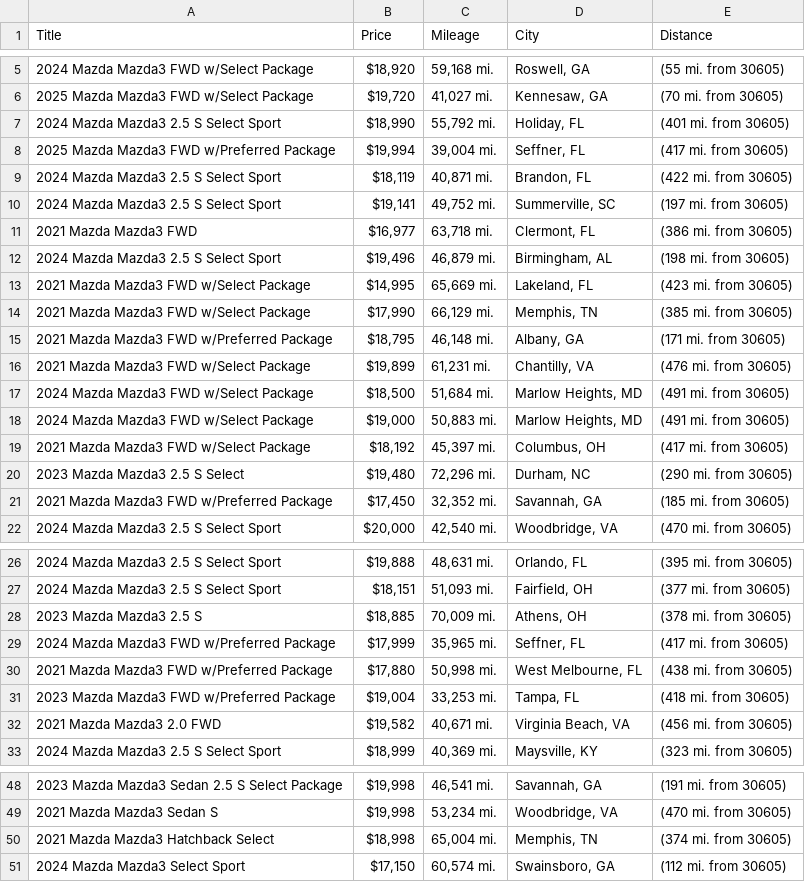
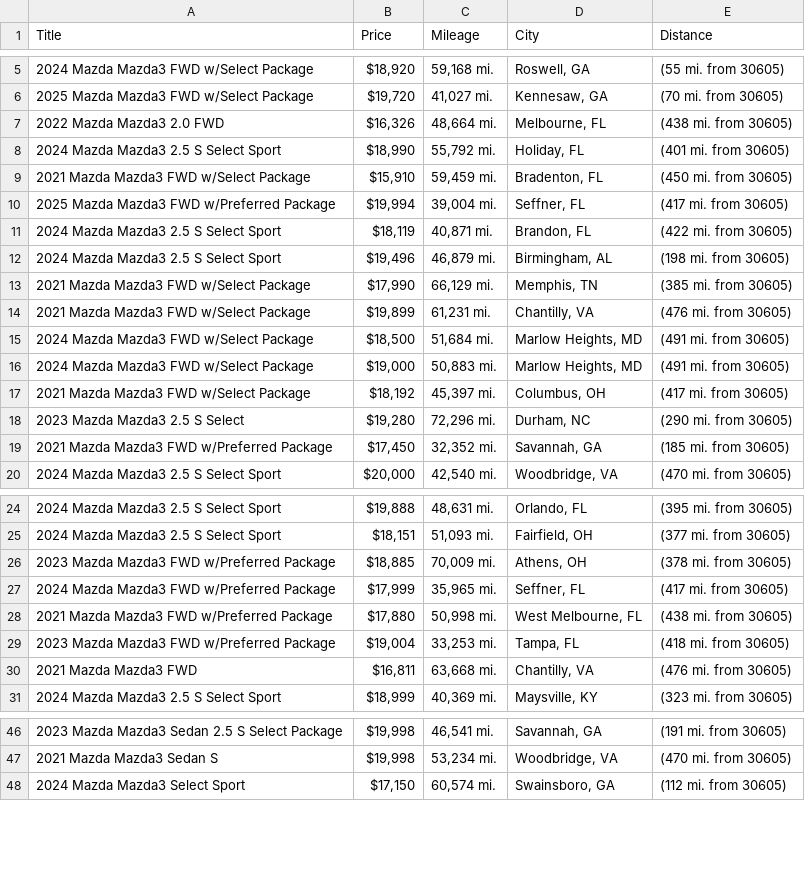
Before and after one commit to jwd0526/go-practice, a CSV file: listings.csv, drawn as a sheet; only a part is shown, gaps mark what is left out; the diff covers the shown part only.

```diff
--- a/listings.csv
+++ b/listings.csv
@@ -6,11 +6,9 @@ Title,Price,Mileage,City,Distance
 2025 Mazda Mazda3 FWD w/Select Package,"$19,720","41,027 mi.","Kennesaw, GA",(70 mi. from 30605)
+2022 Mazda Mazda3 2.0 FWD,"$16,326","48,664 mi.","Melbourne, FL",(438 mi. from 30605)
 2024 Mazda Mazda3 2.5 S Select Sport,"$18,990","55,792 mi.","Holiday, FL",(401 mi. from 30605)
+2021 Mazda Mazda3 FWD w/Select Package,"$15,910","59,459 mi.","Bradenton, FL",(450 mi. from 30605)
 2025 Mazda Mazda3 FWD w/Preferred Package,"$19,994","39,004 mi.","Seffner, FL",(417 mi. from 30605)
 2024 Mazda Mazda3 2.5 S Select Sport,"$18,119","40,871 mi.","Brandon, FL",(422 mi. from 30605)
-2024 Mazda Mazda3 2.5 S Select Sport,"$19,141","49,752 mi.","Summerville, SC",(197 mi. from 30605)
-2021 Mazda Mazda3 FWD,"$16,977","63,718 mi.","Clermont, FL",(386 mi. from 30605)
 2024 Mazda Mazda3 2.5 S Select Sport,"$19,496","46,879 mi.","Birmingham, AL",(198 mi. from 30605)
-2021 Mazda Mazda3 FWD w/Select Package,"$14,995","65,669 mi.","Lakeland, FL",(423 mi. from 30605)
 2021 Mazda Mazda3 FWD w/Select Package,"$17,990","66,129 mi.","Memphis, TN",(385 mi. from 30605)
-2021 Mazda Mazda3 FWD w/Preferred Package,"$18,795","46,148 mi.","Albany, GA",(171 mi. from 30605)
 2021 Mazda Mazda3 FWD w/Select Package,"$19,899","61,231 mi.","Chantilly, VA",(476 mi. from 30605)
@@ -19,3 +17,3 @@ Title,Price,Mileage,City,Distance
 2021 Mazda Mazda3 FWD w/Select Package,"$18,192","45,397 mi.","Columbus, OH",(417 mi. from 30605)
-2023 Mazda Mazda3 2.5 S Select,"$19,480","72,296 mi.","Durham, NC",(290 mi. from 30605)
+2023 Mazda Mazda3 2.5 S Select,"$19,280","72,296 mi.","Durham, NC",(290 mi. from 30605)
 2021 Mazda Mazda3 FWD w/Preferred Package,"$17,450","32,352 mi.","Savannah, GA",(185 mi. from 30605)
@@ -27,3 +25,3 @@ Title,Price,Mileage,City,Distance
 2024 Mazda Mazda3 2.5 S Select Sport,"$18,151","51,093 mi.","Fairfield, OH",(377 mi. from 30605)
-2023 Mazda Mazda3 2.5 S,"$18,885","70,009 mi.","Athens, OH",(378 mi. from 30605)
+2023 Mazda Mazda3 FWD w/Preferred Package,"$18,885","70,009 mi.","Athens, OH",(378 mi. from 30605)
 2024 Mazda Mazda3 FWD w/Preferred Package,"$17,999","35,965 mi.","Seffner, FL",(417 mi. from 30605)
@@ -31,3 +29,3 @@ Title,Price,Mileage,City,Distance
 2023 Mazda Mazda3 FWD w/Preferred Package,"$19,004","33,253 mi.","Tampa, FL",(418 mi. from 30605)
-2021 Mazda Mazda3 2.0 FWD,"$19,582","40,671 mi.","Virginia Beach, VA",(456 mi. from 30605)
+2021 Mazda Mazda3 FWD,"$16,811","63,668 mi.","Chantilly, VA",(476 mi. from 30605)
 2024 Mazda Mazda3 2.5 S Select Sport,"$18,999","40,369 mi.","Maysville, KY",(323 mi. from 30605)
@@ -49,3 +47,2 @@ Title,Price,Mileage,City,Distance
 2021 Mazda Mazda3 Sedan S,"$19,998","53,234 mi.","Woodbridge, VA",(470 mi. from 30605)
-2021 Mazda Mazda3 Hatchback Select,"$18,998","65,004 mi.","Memphis, TN",(374 mi. from 30605)
 2024 Mazda Mazda3 Select Sport,"$17,150","60,574 mi.","Swainsboro, GA",(112 mi. from 30605)
```
Also changed, not shown: 14 added rows, 12 removed rows and 2 edited cells elsewhere in this file, 1 other file.
